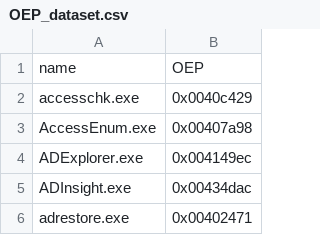
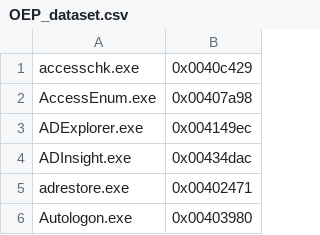
Before and after one commit to hungpthanh/oep-detection-based-on-graph-similarity, a CSV file: OEP_dataset.csv, drawn as a sheet; only a part is shown; the shorter side is filled out with more unchanged rows; the diff names each change by its address in the sheet, - before the commit and + after, or states it on an @@ line.

```diff
--- a/OEP_dataset.csv
+++ b/OEP_dataset.csv
-row 1: name | OEP
```
Also changed, not shown: 3 other files.
